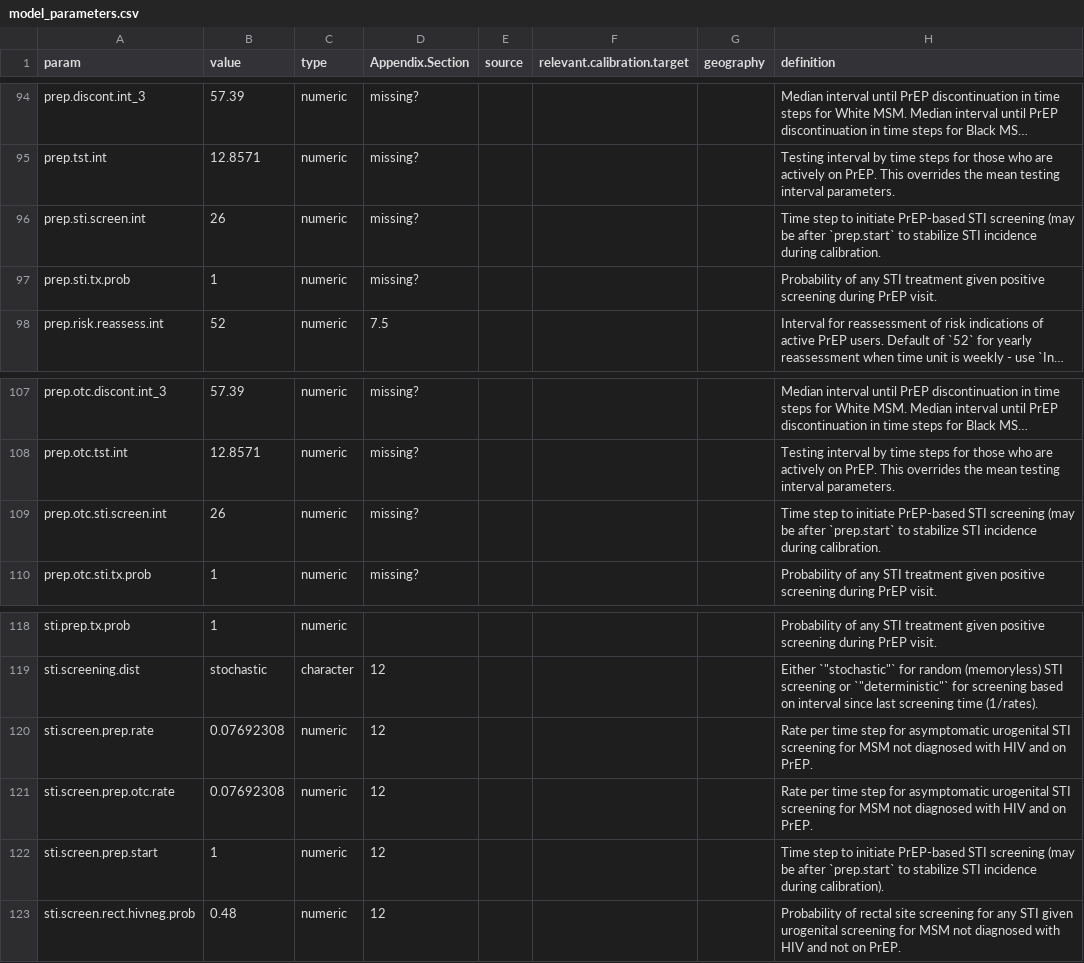
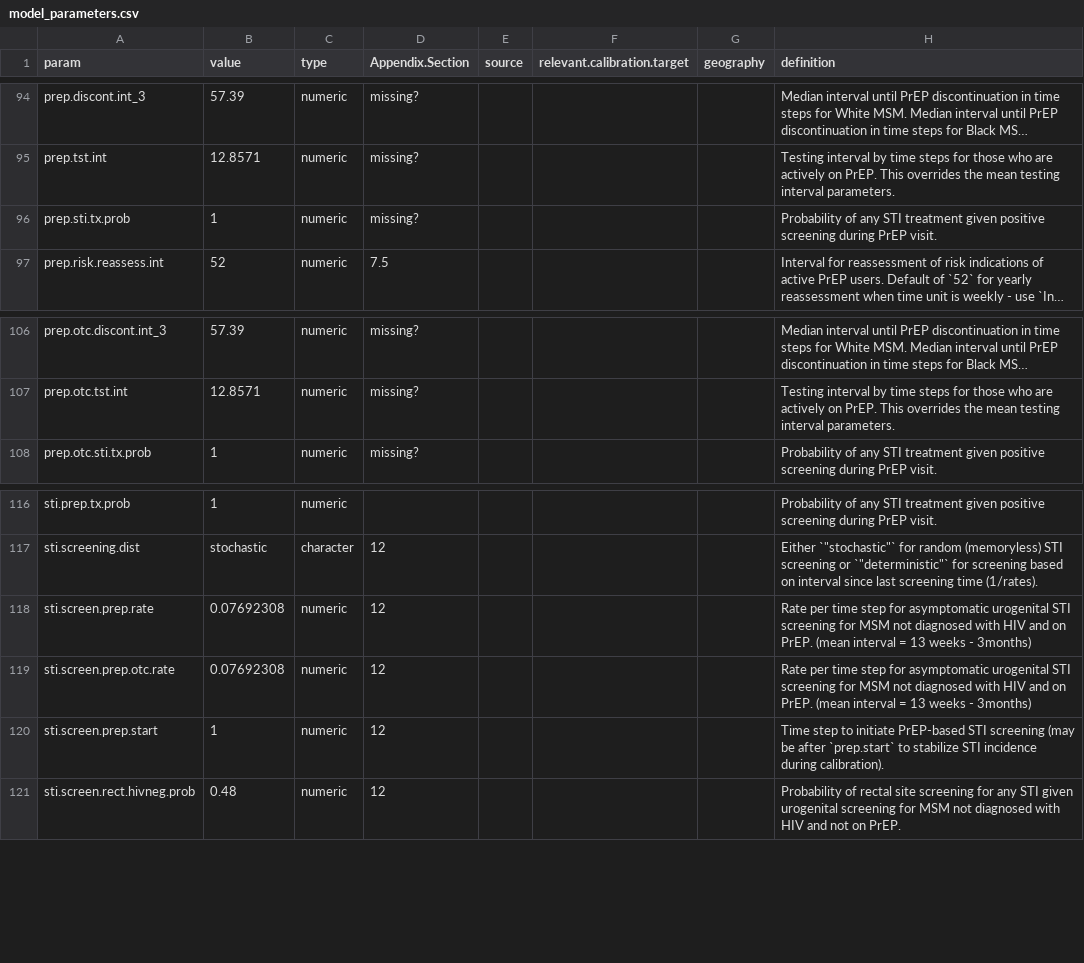
Before and after one commit to AdrienLeGuillou/EpiModelHIV-Template, a CSV file: data/input/model_parameters.csv, drawn as a sheet; only a part is shown, gaps mark what is left out; long unchanged cells end in …; removed rows and columns are numbered as before the commit, all else as after; the diff names each change by its address in the sheet, - before the commit and + after, or states it on an @@ line.

Commit message:
params_csv

```diff
--- a/data/input/model_parameters.csv
+++ b/data/input/model_parameters.csv
-row 96: prep.sti.screen.int | 26 | numeric | missing? |  |  |  | Time step to initiate PrEP-based STI screening (may be after `prep.start` to stabilize STI incidence during calibration.
-row 109: prep.otc.sti.screen.int | 26 | numeric | missing? |  |  |  | Time step to initiate PrEP-based STI screening (may be after `prep.start` to stabilize STI incidence during calibration.
-H118:H119 (definition): …on PrEP.
+H118:H119 (definition): …on PrEP. (mean interval = 13 weeks - 3months)
```
Also changed, not shown: 1 other file.
